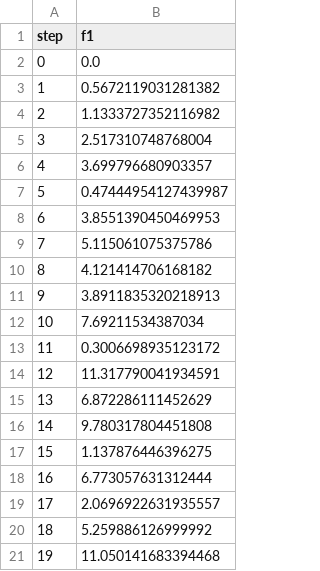
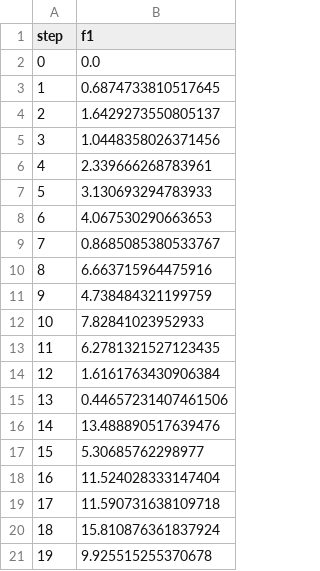
Before and after one commit to mnrozhkov/dvc-studio-get-started, a TSV file: reports/randomforest/plots/metrics/segment_A/f1.tsv, drawn as a sheet.

```diff
--- a/reports/randomforest/plots/metrics/segment_A/f1.tsv
+++ b/reports/randomforest/plots/metrics/segment_A/f1.tsv
@@ -2,20 +2,20 @@ step	f1
 0	0.0
-1	0.5672119031281382
-2	1.1333727352116982
-3	2.517310748768004
-4	3.699796680903357
-5	0.47444954127439987
-6	3.8551390450469953
-7	5.115061075375786
-8	4.121414706168182
-9	3.8911835320218913
-10	7.69211534387034
-11	0.3006698935123172
-12	11.317790041934591
-13	6.872286111452629
-14	9.780317804451808
-15	1.137876446396275
-16	6.773057631312444
-17	2.0696922631935557
-18	5.259886126999992
-19	11.050141683394468
+1	0.6874733810517645
+2	1.6429273550805137
+3	1.0448358026371456
+4	2.339666268783961
+5	3.130693294783933
+6	4.067530290663653
+7	0.8685085380533767
+8	6.663715964475916
+9	4.738484321199759
+10	7.82841023952933
+11	6.2781321527123435
+12	1.6161763430906384
+13	0.44657231407461506
+14	13.488890517639476
+15	5.30685762298977
+16	11.524028333147404
+17	11.590731638109718
+18	15.810876361837924
+19	9.925515255370678
```
Also changed, not shown: reports/randomforest/plots/metrics/mae.tsv, 4 other files.
